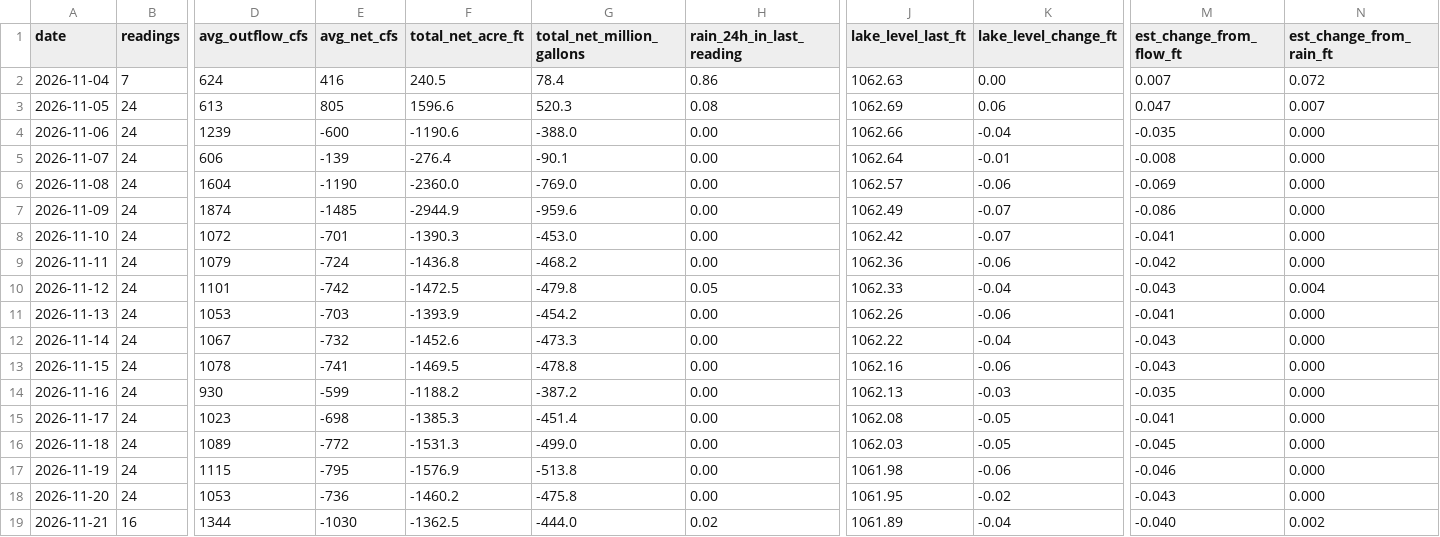
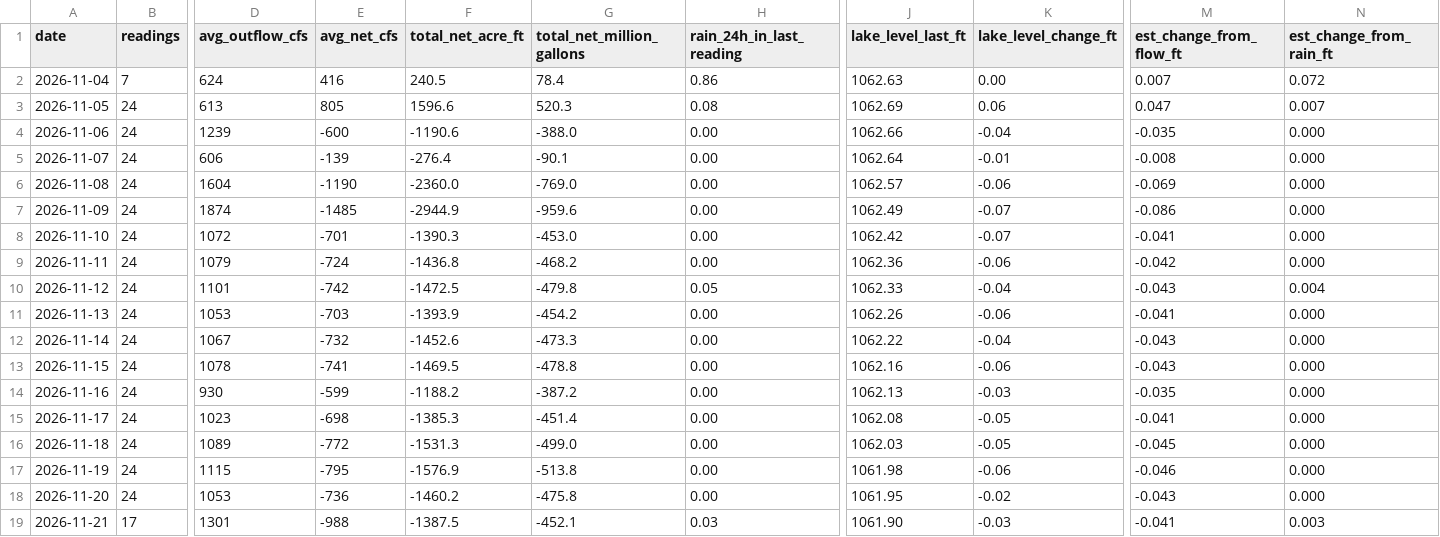
Before and after one commit to rjcanfield139-thwg/lake-lanier-logger, a CSV file: data/lake_lanier_daily.csv, drawn as a sheet; only a part is shown, gaps mark what is left out; the diff covers the shown part only; the diff names each change by its address in the sheet, - before the commit and + after, or states it on an @@ line.

```diff
--- a/data/lake_lanier_daily.csv
+++ b/data/lake_lanier_daily.csv
-B19 (readings): 16
+B19 (readings): 17
-D19 (avg_outflow_cfs): 1344
+D19 (avg_outflow_cfs): 1301
-E19 (avg_net_cfs): -1030
+E19 (avg_net_cfs): -988
-F19 (total_net_acre_ft): -1362.5
+F19 (total_net_acre_ft): -1387.5
-G19 (total_net_million_gallons): -444.0
+G19 (total_net_million_gallons): -452.1
-H19 (rain_24h_in_last_reading): 0.02
+H19 (rain_24h_in_last_reading): 0.03
-J19 (lake_level_last_ft): 1061.89
+J19 (lake_level_last_ft): 1061.90
-K19 (lake_level_change_ft): -0.04
+K19 (lake_level_change_ft): -0.03
-M19 (est_change_from_flow_ft): -0.040
+M19 (est_change_from_flow_ft): -0.041
-N19 (est_change_from_rain_ft): 0.002
+N19 (est_change_from_rain_ft): 0.003
```
Also changed, not shown: 3 edited cells elsewhere in this file, data/lake_lanier_log.csv.
